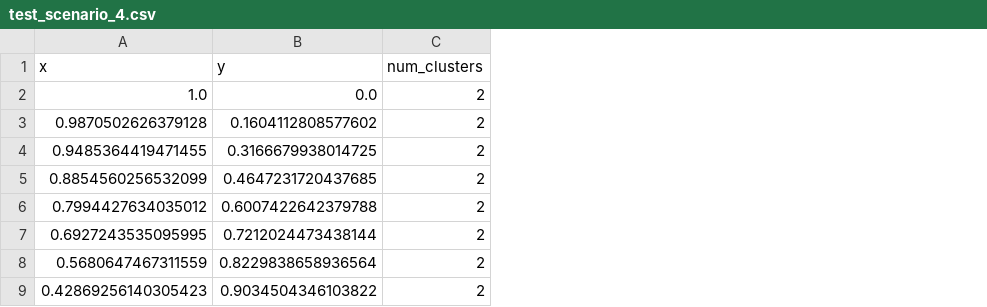
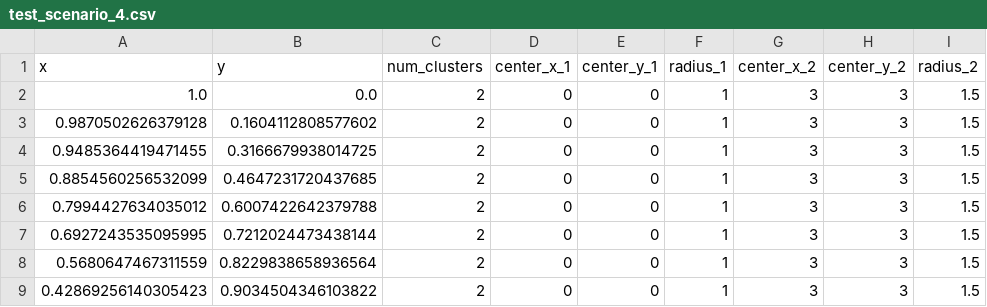
Before and after one commit to adrvencon/circle-clustering, a CSV file: test_scenario_4.csv, drawn as a sheet; only a part is shown; the diff names each change by its address in the sheet, - before the commit and + after, or states it on an @@ line.

```diff
--- a/test_scenario_4.csv
+++ b/test_scenario_4.csv
+column D (center_x_1), rows 2-9: all 0
+column E (center_y_1), rows 2-9: all 0
+column F (radius_1), rows 2-9: all 1
+column G (center_x_2), rows 2-9: all 3
+column H (center_y_2), rows 2-9: all 3
+column I (radius_2), rows 2-9: all 1.5
```
Also changed, not shown: test_scenario_13.csv, test_scenario_14.csv, 15 other files.
